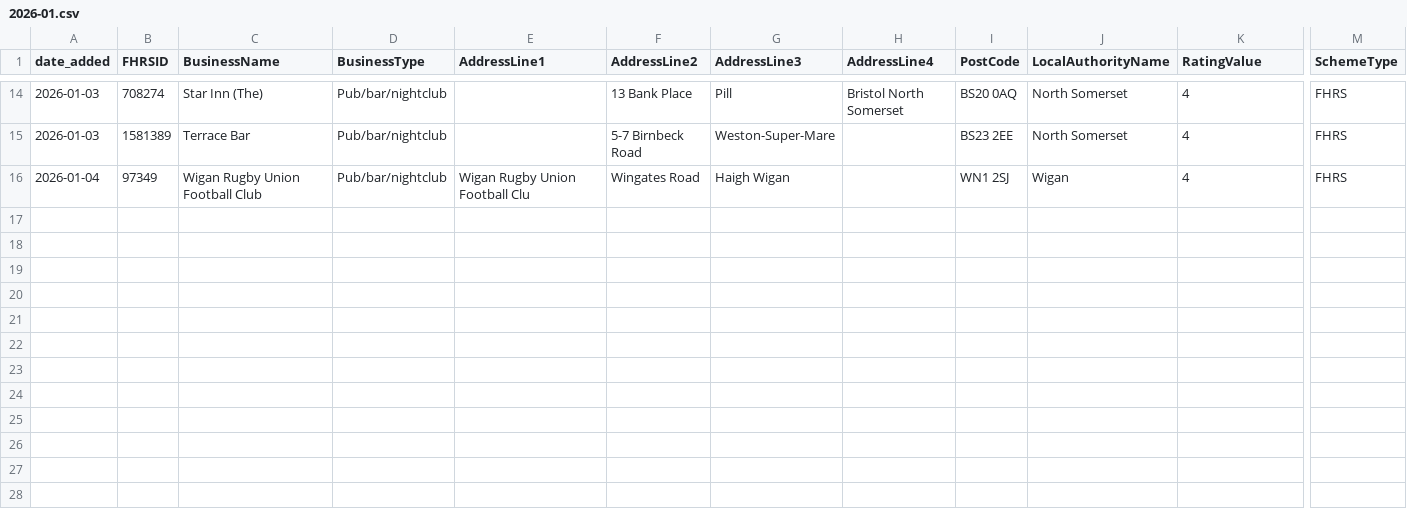
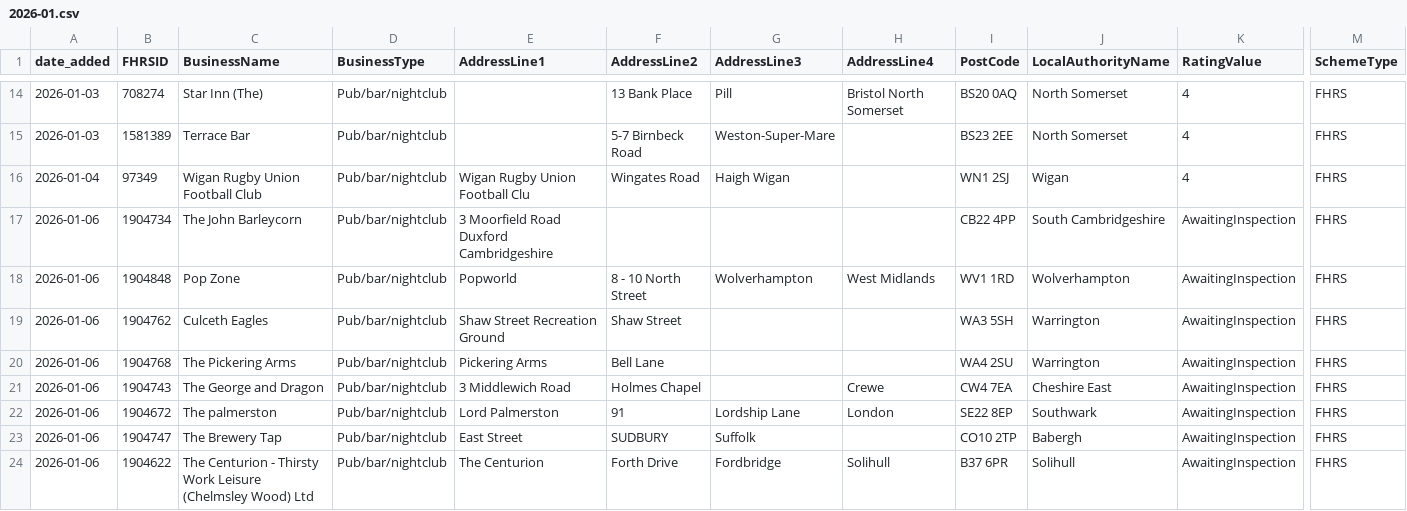
Before and after one commit to AP-Dev-Tools/independent-food-business-pulse, a CSV file: data/cumulative/PUB_BAR/2026-01.csv, drawn as a sheet; only a part is shown, gaps mark what is left out; rows hold the shown columns only; the diff names each change by its address in the sheet, - before the commit and + after, or states it on an @@ line.

```diff
--- a/data/cumulative/PUB_BAR/2026-01.csv
+++ b/data/cumulative/PUB_BAR/2026-01.csv
+row 17: 2026-01-06 | 1904734 | The John Barleycorn | Pub/bar/nightclub | 3 Moorfield Road Duxford Cambridgeshire |  |  |  | CB22 4PP | South Cambridgeshire | AwaitingInspection | FHRS
+row 18: 2026-01-06 | 1904848 | Pop Zone | Pub/bar/nightclub | Popworld | 8 - 10 North Street | Wolverhampton | West Midlands | WV1 1RD | Wolverhampton | AwaitingInspection | FHRS
+row 19: 2026-01-06 | 1904762 | Culceth Eagles | Pub/bar/nightclub | Shaw Street Recreation Ground | Shaw Street |  |  | WA3 5SH | Warrington | AwaitingInspection | FHRS
+row 20: 2026-01-06 | 1904768 | The Pickering Arms | Pub/bar/nightclub | Pickering Arms | Bell Lane |  |  | WA4 2SU | Warrington | AwaitingInspection | FHRS
+row 21: 2026-01-06 | 1904743 | The George and Dragon | Pub/bar/nightclub | 3 Middlewich Road | Holmes Chapel |  | Crewe | CW4 7EA | Cheshire East | AwaitingInspection | FHRS
+row 22: 2026-01-06 | 1904672 | The palmerston | Pub/bar/nightclub | Lord Palmerston | 91 | Lordship Lane | London | SE22 8EP | Southwark | AwaitingInspection | FHRS
+row 23: 2026-01-06 | 1904747 | The Brewery Tap | Pub/bar/nightclub | East Street | SUDBURY | Suffolk |  | CO10 2TP | Babergh | AwaitingInspection | FHRS
+row 24: 2026-01-06 | 1904622 | The Centurion - Thirsty Work Leisure (Chelmsley Wood) Ltd | Pub/bar/nightclub | The Centurion | Forth Drive | Fordbridge | Solihull | B37 6PR | Solihull | AwaitingInspection | FHRS
```
Also changed, not shown: data/cumulative/HOTEL/2026-01.csv, data/cumulative/MOBILE/2026-01.csv, 11 other files.
